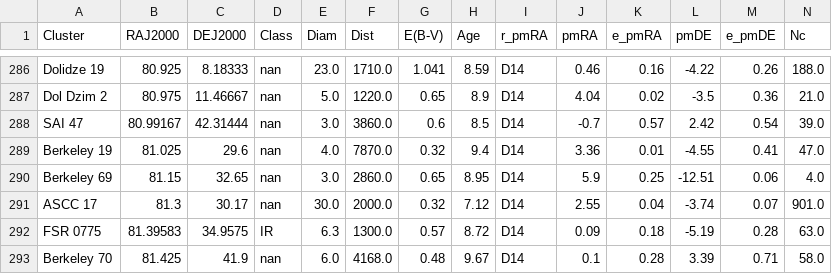
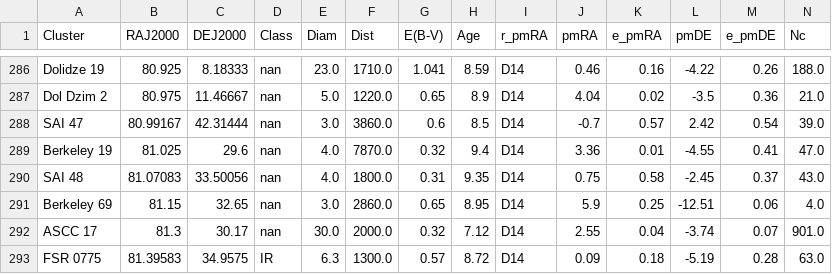
Before and after one commit to ucc23/updt_UCC, a CSV file: data/databases/DIAS2016.csv, drawn as a sheet; only a part is shown, gaps mark what is left out; the shorter side is filled out with more unchanged rows; rows hold the shown columns only; the diff names each change by its address in the sheet, - before the commit and + after, or states it on an @@ line.

```diff
--- a/data/databases/DIAS2016.csv
+++ b/data/databases/DIAS2016.csv
+row 290: SAI 48 | 81.07083 | 33.50056 | nan | 4.0 | 1800.0 | 0.31 | 9.35 | D14 | 0.75 | 0.58 | -2.45 | 0.37 | 43.0
```
Also changed, not shown: data/databases/DIAS2014.csv, data/databases/JUST2023.csv, 14 other files.
